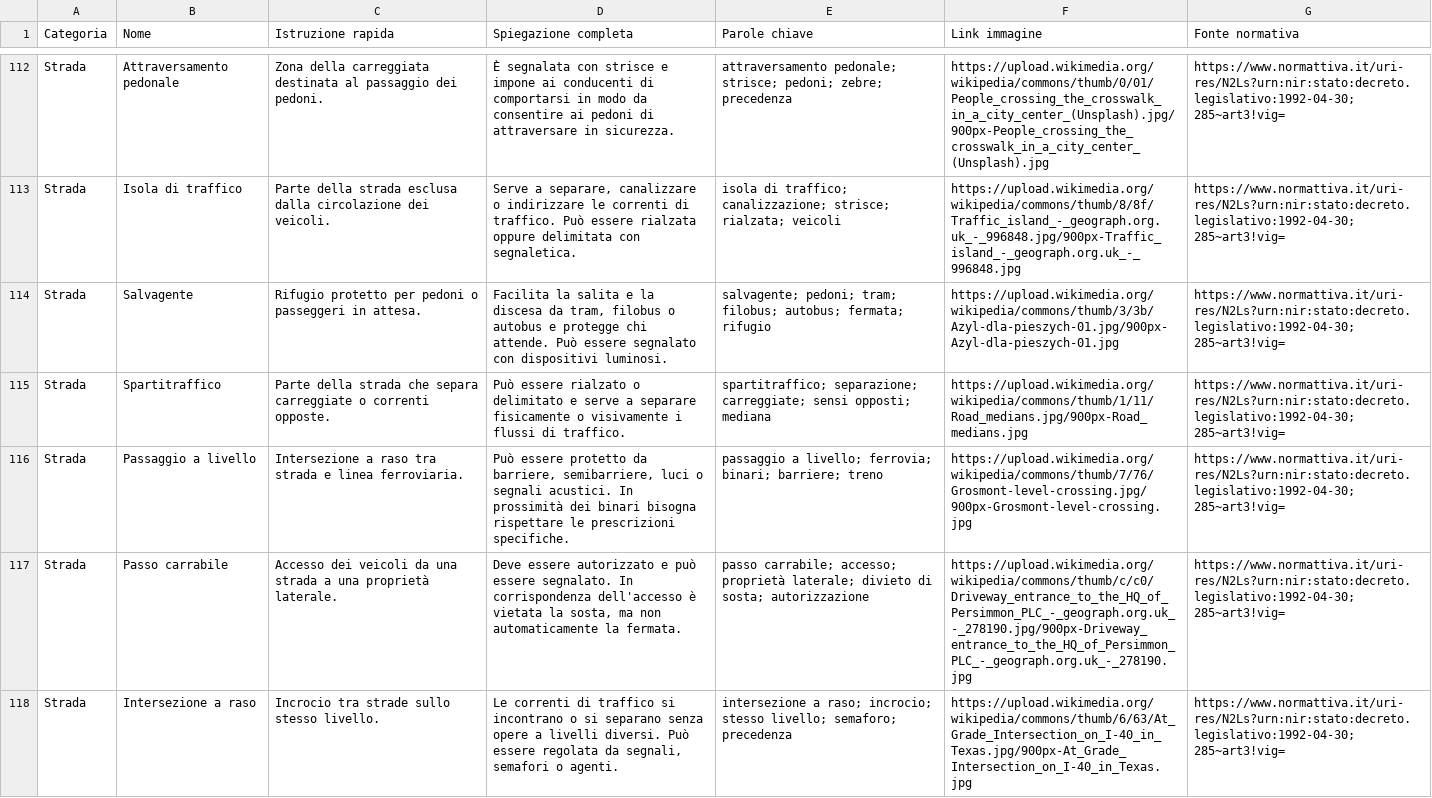
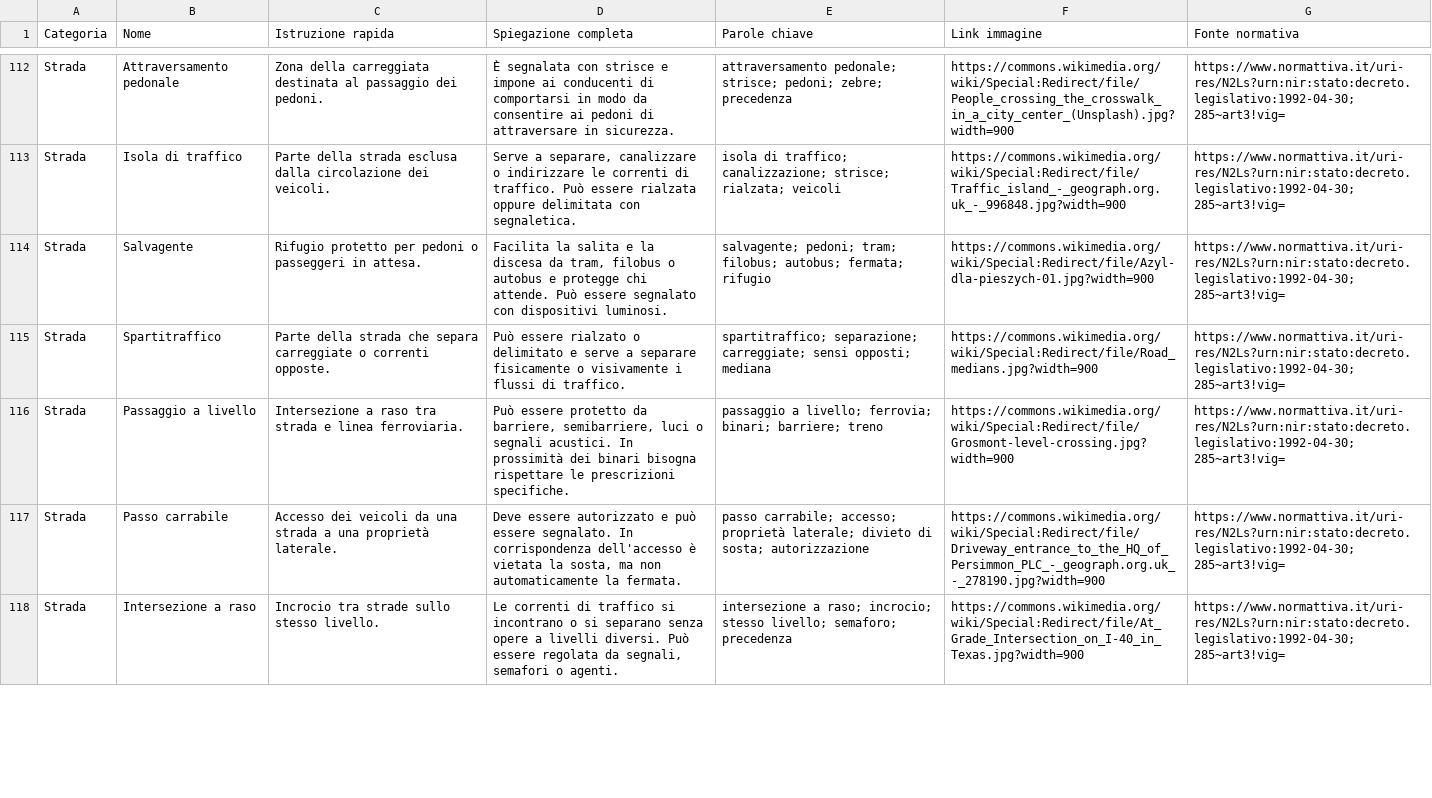
Before and after one commit to SebaFatima/dizionario-patente, a CSV file: signs.csv, drawn as a sheet; only a part is shown, gaps mark what is left out; the diff covers the shown part only; the diff names each change by its address in the sheet, - before the commit and + after, or states it on an @@ line.

```diff
--- a/signs.csv
+++ b/signs.csv
-F112 (Link immagine): https://upload.wikimedia.org/wikipedia/commons/thumb/0/01/People_crossing_the_crosswalk_in_a_city_center_(Unsplash).jpg/900px-People_crossing_the_crosswalk_in_a_city_center_(Unsplash).jpg
+F112 (Link immagine): https://commons.wikimedia.org/wiki/Special:Redirect/file/People_crossing_the_crosswalk_in_a_city_center_(Unsplash).jpg?width=900
-F113 (Link immagine): https://upload.wikimedia.org/wikipedia/commons/thumb/8/8f/Traffic_island_-_geograph.org.uk_-_996848.jpg/900px-Traffic_island_-_geograph.org.uk_-_996848.jpg
+F113 (Link immagine): https://commons.wikimedia.org/wiki/Special:Redirect/file/Traffic_island_-_geograph.org.uk_-_996848.jpg?width=900
-F114 (Link immagine): https://upload.wikimedia.org/wikipedia/commons/thumb/3/3b/Azyl-dla-pieszych-01.jpg/900px-Azyl-dla-pieszych-01.jpg
+F114 (Link immagine): https://commons.wikimedia.org/wiki/Special:Redirect/file/Azyl-dla-pieszych-01.jpg?width=900
-F115 (Link immagine): https://upload.wikimedia.org/wikipedia/commons/thumb/1/11/Road_medians.jpg/900px-Road_medians.jpg
+F115 (Link immagine): https://commons.wikimedia.org/wiki/Special:Redirect/file/Road_medians.jpg?width=900
-F116 (Link immagine): https://upload.wikimedia.org/wikipedia/commons/thumb/7/76/Grosmont-level-crossing.jpg/900px-Grosmont-level-crossing.jpg
+F116 (Link immagine): https://commons.wikimedia.org/wiki/Special:Redirect/file/Grosmont-level-crossing.jpg?width=900
-F117 (Link immagine): https://upload.wikimedia.org/wikipedia/commons/thumb/c/c0/Driveway_entrance_to_the_HQ_of_Persimmon_PLC_-_geograph.org.uk_-_278190.jpg/900px-Driveway_entrance_to_the_HQ_of_Persimmon_PLC_-_geograph.org.uk_-_278190.jpg
+F117 (Link immagine): https://commons.wikimedia.org/wiki/Special:Redirect/file/Driveway_entrance_to_the_HQ_of_Persimmon_PLC_-_geograph.org.uk_-_278190.jpg?width=900
-F118 (Link immagine): https://upload.wikimedia.org/wikipedia/commons/thumb/6/63/At_Grade_Intersection_on_I-40_in_Texas.jpg/900px-At_Grade_Intersection_on_I-40_in_Texas.jpg
+F118 (Link immagine): https://commons.wikimedia.org/wiki/Special:Redirect/file/At_Grade_Intersection_on_I-40_in_Texas.jpg?width=900
```
Also changed, not shown: 73 edited cells elsewhere in this file.
